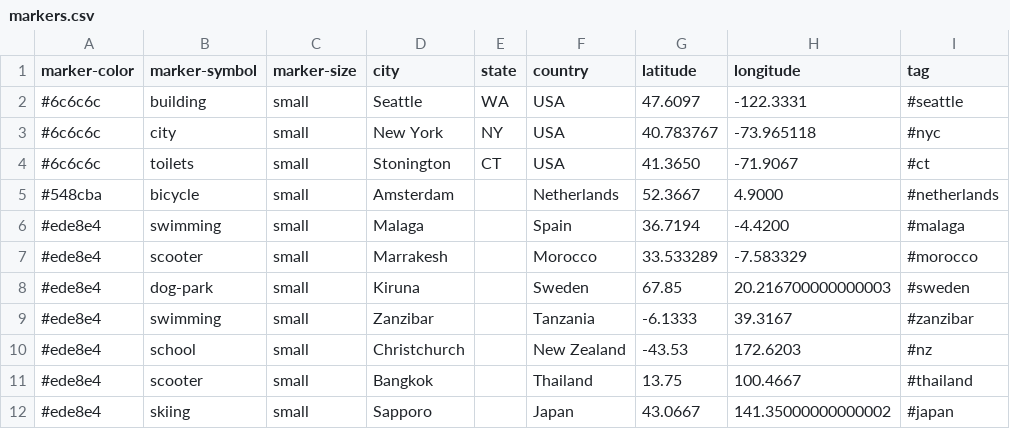
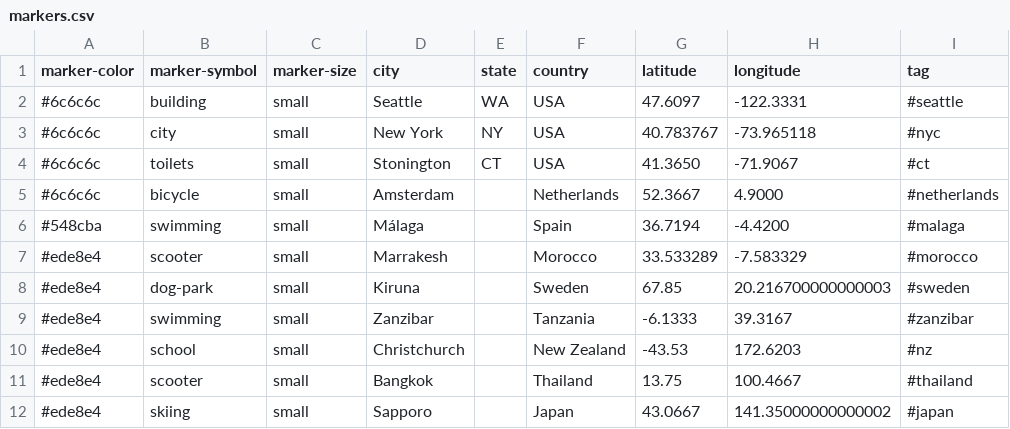
Before and after one commit to crcastle/crcastle.github.io, a CSV file: travel/markers.csv, drawn as a sheet.

Commit message:
Movin to Málaga

```diff
--- a/travel/markers.csv
+++ b/travel/markers.csv
@@ -4,4 +4,4 @@ marker-color,marker-symbol,marker-size,city,state,country,latitude,longitude,tag
 #6c6c6c,toilets,small,Stonington,CT,USA,41.3650,-71.9067,#ct
-#548cba,bicycle,small,Amsterdam,,Netherlands,52.3667,4.9000,#netherlands
-#ede8e4,swimming,small,Malaga,,Spain,36.7194,-4.4200,#malaga
+#6c6c6c,bicycle,small,Amsterdam,,Netherlands,52.3667,4.9000,#netherlands
+#548cba,swimming,small,Málaga,,Spain,36.7194,-4.4200,#malaga
 #ede8e4,scooter,small,Marrakesh,,Morocco,33.533289,-7.583329,#morocco
```
